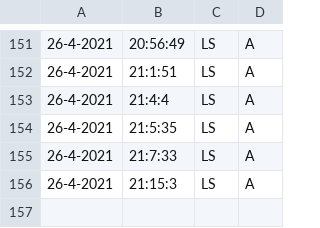
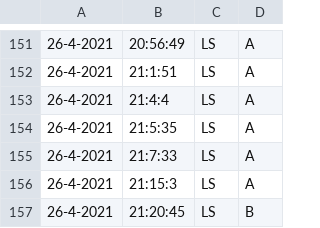
Before and after one commit to QuinnBigane/COMP365, a CSV file: audit_log.csv, drawn as a sheet; only a part is shown, gaps mark what is left out.

```diff
--- a/audit_log.csv
+++ b/audit_log.csv
@@ -156 +156,2 @@
 26-4-2021,21:15:3,LS,A
+26-4-2021,21:20:45,LS,B
```
Also changed, not shown: 3 other files.
